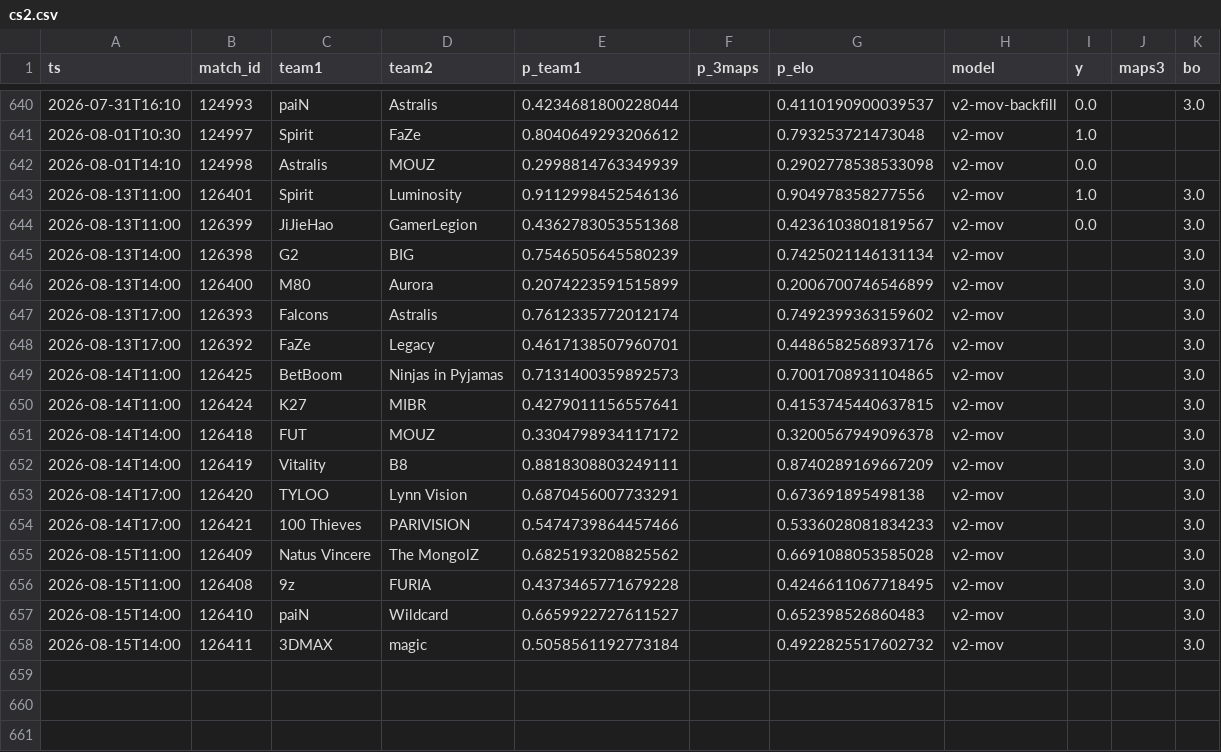
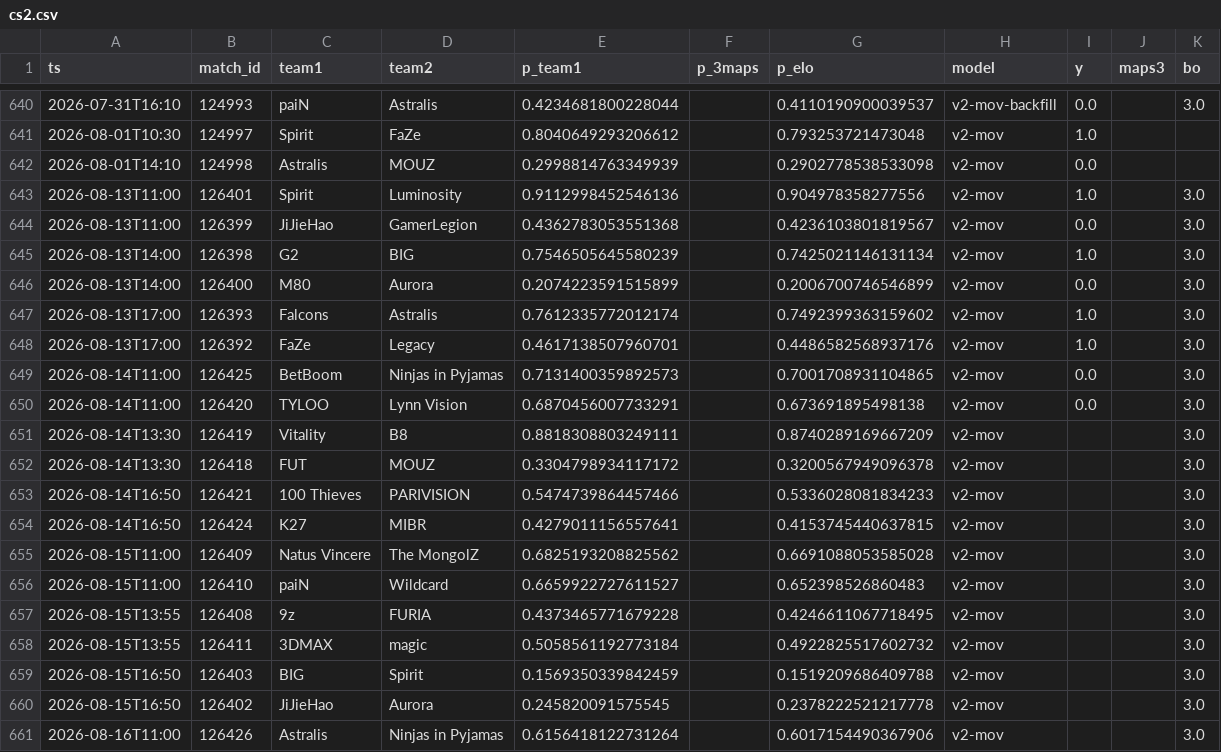
Before and after one commit to azcal/forecasting-lab, a CSV file: data/cs2.csv, drawn as a sheet; only a part is shown, gaps mark what is left out.

```diff
--- a/data/cs2.csv
+++ b/data/cs2.csv
@@ -644,15 +644,18 @@ ts,match_id,team1,team2,p_team1,p_3maps,p_elo,model,y,maps3,bo
 2026-08-13T11:00,126399,JiJieHao,GamerLegion,0.4362783053551368,,0.4236103801819567,v2-mov,0.0,,3.0
-2026-08-13T14:00,126398,G2,BIG,0.7546505645580239,,0.7425021146131134,v2-mov,,,3.0
-2026-08-13T14:00,126400,M80,Aurora,0.2074223591515899,,0.2006700746546899,v2-mov,,,3.0
-2026-08-13T17:00,126393,Falcons,Astralis,0.7612335772012174,,0.7492399363159602,v2-mov,,,3.0
-2026-08-13T17:00,126392,FaZe,Legacy,0.4617138507960701,,0.4486582568937176,v2-mov,,,3.0
-2026-08-14T11:00,126425,BetBoom,Ninjas in Pyjamas,0.7131400359892573,,0.7001708931104865,v2-mov,,,3.0
-2026-08-14T11:00,126424,K27,MIBR,0.4279011156557641,,0.4153745440637815,v2-mov,,,3.0
-2026-08-14T14:00,126418,FUT,MOUZ,0.3304798934117172,,0.3200567949096378,v2-mov,,,3.0
-2026-08-14T14:00,126419,Vitality,B8,0.8818308803249111,,0.8740289169667209,v2-mov,,,3.0
-2026-08-14T17:00,126420,TYLOO,Lynn Vision,0.6870456007733291,,0.673691895498138,v2-mov,,,3.0
-2026-08-14T17:00,126421,100 Thieves,PARIVISION,0.5474739864457466,,0.5336028081834233,v2-mov,,,3.0
+2026-08-13T14:00,126398,G2,BIG,0.7546505645580239,,0.7425021146131134,v2-mov,1.0,,3.0
+2026-08-13T14:00,126400,M80,Aurora,0.2074223591515899,,0.2006700746546899,v2-mov,0.0,,3.0
+2026-08-13T17:00,126393,Falcons,Astralis,0.7612335772012174,,0.7492399363159602,v2-mov,1.0,,3.0
+2026-08-13T17:00,126392,FaZe,Legacy,0.4617138507960701,,0.4486582568937176,v2-mov,1.0,,3.0
+2026-08-14T11:00,126425,BetBoom,Ninjas in Pyjamas,0.7131400359892573,,0.7001708931104865,v2-mov,0.0,,3.0
+2026-08-14T11:00,126420,TYLOO,Lynn Vision,0.6870456007733291,,0.673691895498138,v2-mov,0.0,,3.0
+2026-08-14T13:30,126419,Vitality,B8,0.8818308803249111,,0.8740289169667209,v2-mov,,,3.0
+2026-08-14T13:30,126418,FUT,MOUZ,0.3304798934117172,,0.3200567949096378,v2-mov,,,3.0
+2026-08-14T16:50,126421,100 Thieves,PARIVISION,0.5474739864457466,,0.5336028081834233,v2-mov,,,3.0
+2026-08-14T16:50,126424,K27,MIBR,0.4279011156557641,,0.4153745440637815,v2-mov,,,3.0
 2026-08-15T11:00,126409,Natus Vincere,The MongolZ,0.6825193208825562,,0.6691088053585028,v2-mov,,,3.0
-2026-08-15T11:00,126408,9z,FURIA,0.4373465771679228,,0.4246611067718495,v2-mov,,,3.0
-2026-08-15T14:00,126410,paiN,Wildcard,0.6659922727611527,,0.652398526860483,v2-mov,,,3.0
-2026-08-15T14:00,126411,3DMAX,magic,0.5058561192773184,,0.4922825517602732,v2-mov,,,3.0
+2026-08-15T11:00,126410,paiN,Wildcard,0.6659922727611527,,0.652398526860483,v2-mov,,,3.0
+2026-08-15T13:55,126408,9z,FURIA,0.4373465771679228,,0.4246611067718495,v2-mov,,,3.0
+2026-08-15T13:55,126411,3DMAX,magic,0.5058561192773184,,0.4922825517602732,v2-mov,,,3.0
+2026-08-15T16:50,126403,BIG,Spirit,0.1569350339842459,,0.1519209686409788,v2-mov,,,3.0
+2026-08-15T16:50,126402,JiJieHao,Aurora,0.245820091575545,,0.2378222521217778,v2-mov,,,3.0
+2026-08-16T11:00,126426,Astralis,Ninjas in Pyjamas,0.6156418122731264,,0.6017154490367906,v2-mov,,,3.0
```
Also changed, not shown: data/mma.csv, data/soccer_americas.csv.
